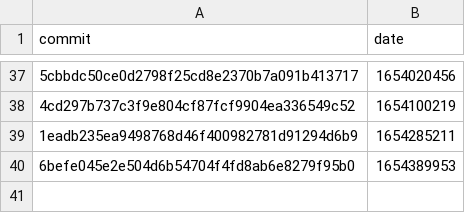
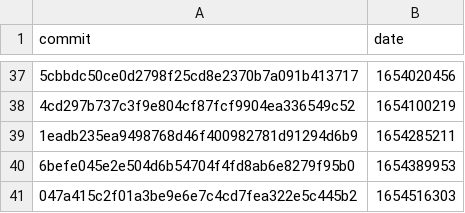
Before and after one commit to google-research/dex-lang, a CSV file: commits.csv, drawn as a sheet; only a part is shown, gaps mark what is left out.

```diff
--- a/commits.csv
+++ b/commits.csv
@@ -40 +40,2 @@ commit,date
 "6befe045e2e504d6b54704f4fd8ab6e8279f95b0","1654389953"
+"047a415c2f01a3be9e6e7c4cd7fea322e5c445b2","1654516303"
```
Also changed, not shown: performance.csv.
